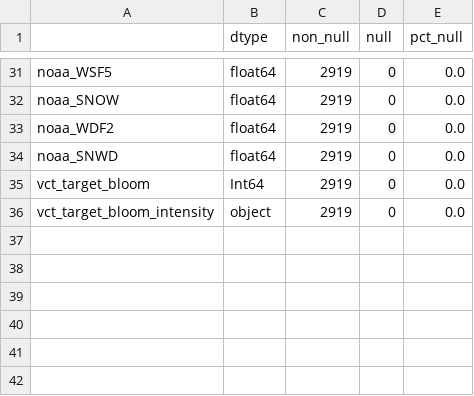
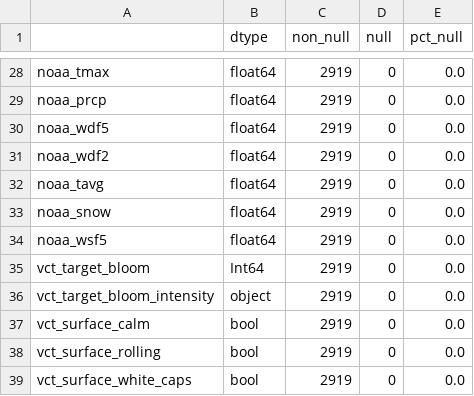
Before and after one commit to Awesome-Charts-Python-Scripts/VT-algae-blooms, a CSV file: figures/dataset_structure_summary_with_nulls.csv, drawn as a sheet; only a part is shown, gaps mark what is left out; addresses are those after the commit; the diff covers the shown part only; the diff names each change by its address in the sheet, - before the commit and + after, or states it on an @@ line.

```diff
--- a/figures/dataset_structure_summary_with_nulls.csv
+++ b/figures/dataset_structure_summary_with_nulls.csv
-A28: noaa_WSF5
+A28: noaa_tmax
-A29: noaa_SNOW
+A29: noaa_prcp
+row 30: noaa_wdf5 | float64 | 2919 | 0 | 0.0
-A31: noaa_WDF2
+A31: noaa_wdf2
-A32: noaa_SNWD
+A32: noaa_tavg
+row 33: noaa_snow | float64 | 2919 | 0 | 0.0
+row 34: noaa_wsf5 | float64 | 2919 | 0 | 0.0
+row 37: vct_surface_calm | bool | 2919 | 0 | 0.0
+row 38: vct_surface_rolling | bool | 2919 | 0 | 0.0
+row 39: vct_surface_white_caps | bool | 2919 | 0 | 0.0
```
Also changed, not shown: 1 added row, 4 removed rows, 7 moved rows and 8 edited cells elsewhere in this file, 3 other files.
